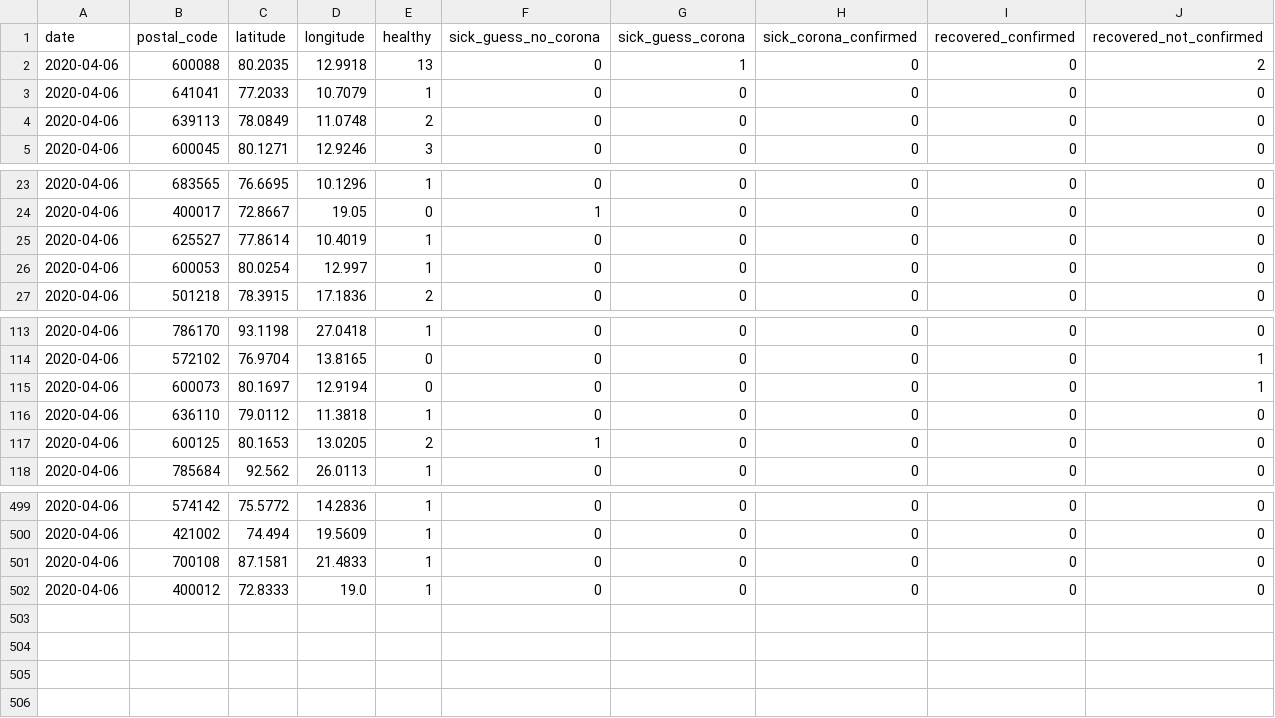
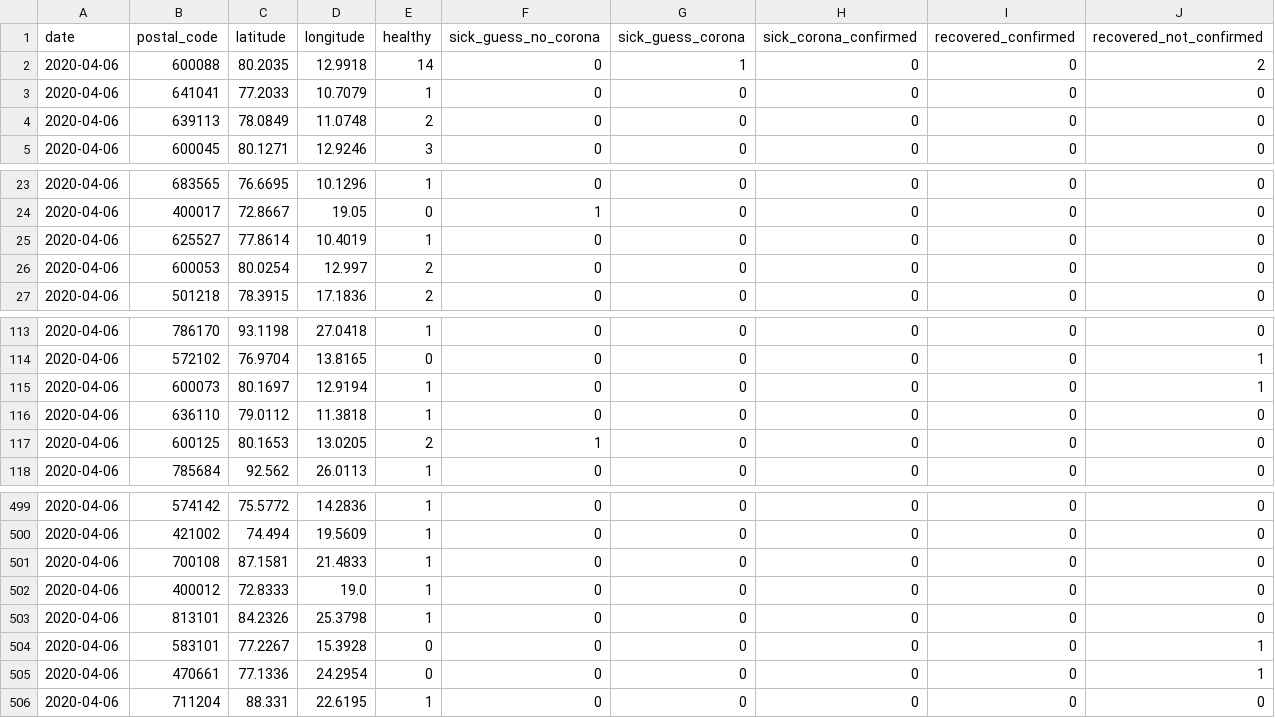
Before and after one commit to ch-covid-19/dataset-ind, a CSV file: daily-reports/2020-04-06.csv, drawn as a sheet; only a part is shown, gaps mark what is left out.

```diff
--- a/daily-reports/2020-04-06.csv
+++ b/daily-reports/2020-04-06.csv
@@ -1,3 +1,3 @@
 date,postal_code,latitude,longitude,healthy,sick_guess_no_corona,sick_guess_corona,sick_corona_confirmed,recovered_confirmed,recovered_not_confirmed
-2020-04-06,600088,80.2035,12.9918,13,0,1,0,0,2
+2020-04-06,600088,80.2035,12.9918,14,0,1,0,0,2
 2020-04-06,641041,77.2033,10.7079,1,0,0,0,0,0
@@ -25,3 +25,3 @@ date,postal_code,latitude,longitude,healthy,sick_guess_no_corona,sick_guess_coro
 2020-04-06,625527,77.8614,10.4019,1,0,0,0,0,0
-2020-04-06,600053,80.0254,12.997,1,0,0,0,0,0
+2020-04-06,600053,80.0254,12.997,2,0,0,0,0,0
 2020-04-06,501218,78.3915,17.1836,2,0,0,0,0,0
@@ -114,3 +114,3 @@ date,postal_code,latitude,longitude,healthy,sick_guess_no_corona,sick_guess_coro
 2020-04-06,572102,76.9704,13.8165,0,0,0,0,0,1
-2020-04-06,600073,80.1697,12.9194,0,0,0,0,0,1
+2020-04-06,600073,80.1697,12.9194,1,0,0,0,0,1
 2020-04-06,636110,79.0112,11.3818,1,0,0,0,0,0
@@ -502 +502,5 @@ date,postal_code,latitude,longitude,healthy,sick_guess_no_corona,sick_guess_coro
 2020-04-06,400012,72.8333,19.0,1,0,0,0,0,0
+2020-04-06,813101,84.2326,25.3798,1,0,0,0,0,0
+2020-04-06,583101,77.2267,15.3928,0,0,0,0,0,1
+2020-04-06,470661,77.1336,24.2954,0,0,0,0,0,1
+2020-04-06,711204,88.331,22.6195,1,0,0,0,0,0
```
Also changed, not shown: merge-all-days.csv, 1 other file.
